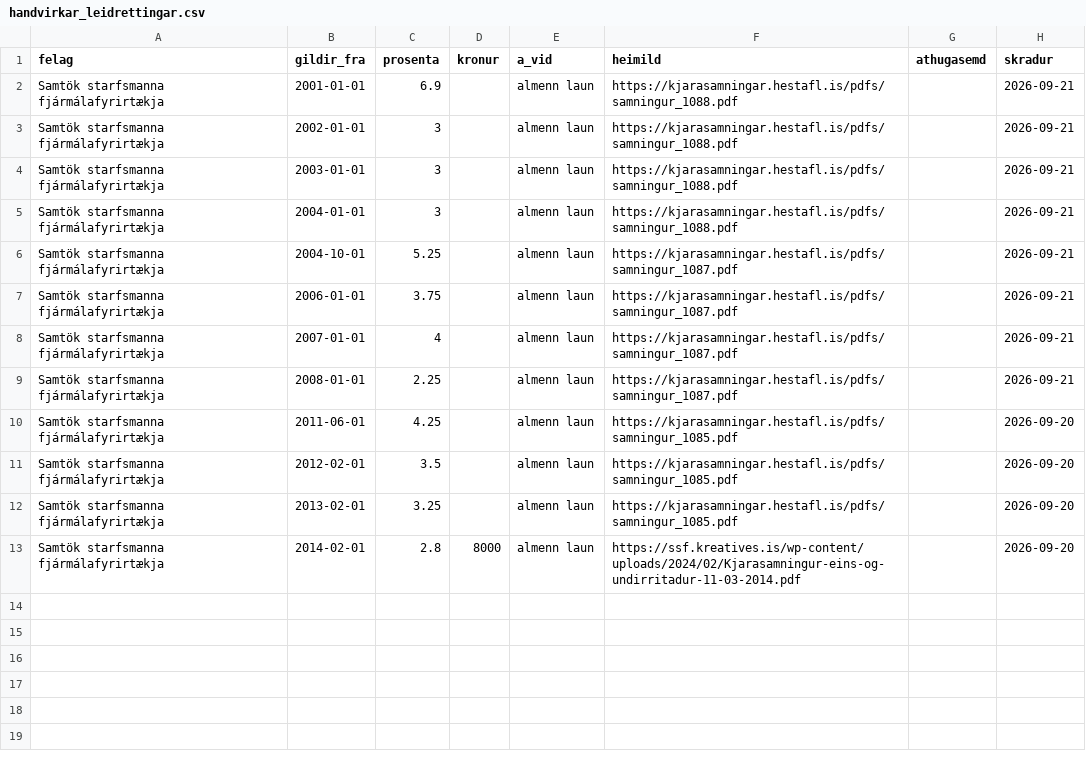
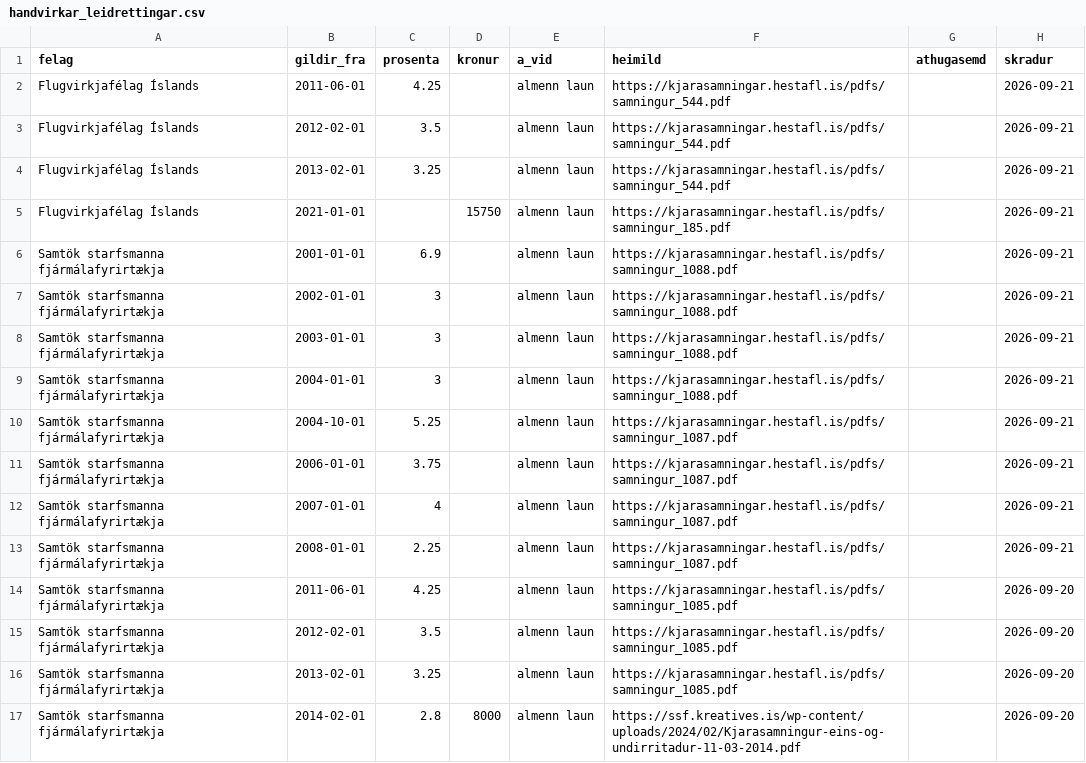
Before and after one commit to kristinnthor/kjarasamningar, a CSV file: gogn/handvirkar_leidrettingar.csv, drawn as a sheet; the diff names each change by its address in the sheet, - before the commit and + after, or states it on an @@ line.

```diff
--- a/gogn/handvirkar_leidrettingar.csv
+++ b/gogn/handvirkar_leidrettingar.csv
+row 2: Flugvirkjafélag Íslands | 2011-06-01 | 4.25 |  | almenn laun | https://kjarasamningar.hestafl.is/pdfs/samningur_544.pdf |  | 2026-09-21
+row 3: Flugvirkjafélag Íslands | 2012-02-01 | 3.5 |  | almenn laun | https://kjarasamningar.hestafl.is/pdfs/samningur_544.pdf |  | 2026-09-21
+row 4: Flugvirkjafélag Íslands | 2013-02-01 | 3.25 |  | almenn laun | https://kjarasamningar.hestafl.is/pdfs/samningur_544.pdf |  | 2026-09-21
+row 5: Flugvirkjafélag Íslands | 2021-01-01 |  | 15750 | almenn laun | https://kjarasamningar.hestafl.is/pdfs/samningur_185.pdf |  | 2026-09-21
```
Also changed, not shown: gogn/felog.csv, gogn/launathroun_eftir_felagi.csv, 15 other files.
